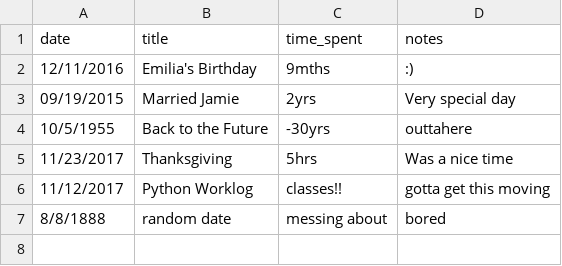
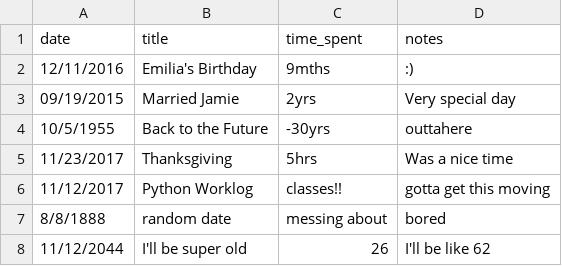
Before and after one commit to GarrettDesigns/work_log, a CSV file: worklog.csv, drawn as a sheet.

```diff
--- a/worklog.csv
+++ b/worklog.csv
@@ -7 +7,2 @@ date,title,time_spent,notes
 8/8/1888,random date,messing about,bored
+11/12/2044,I'll be super old,26,I'll be like 62
```
Also changed, not shown: 5 other files.
